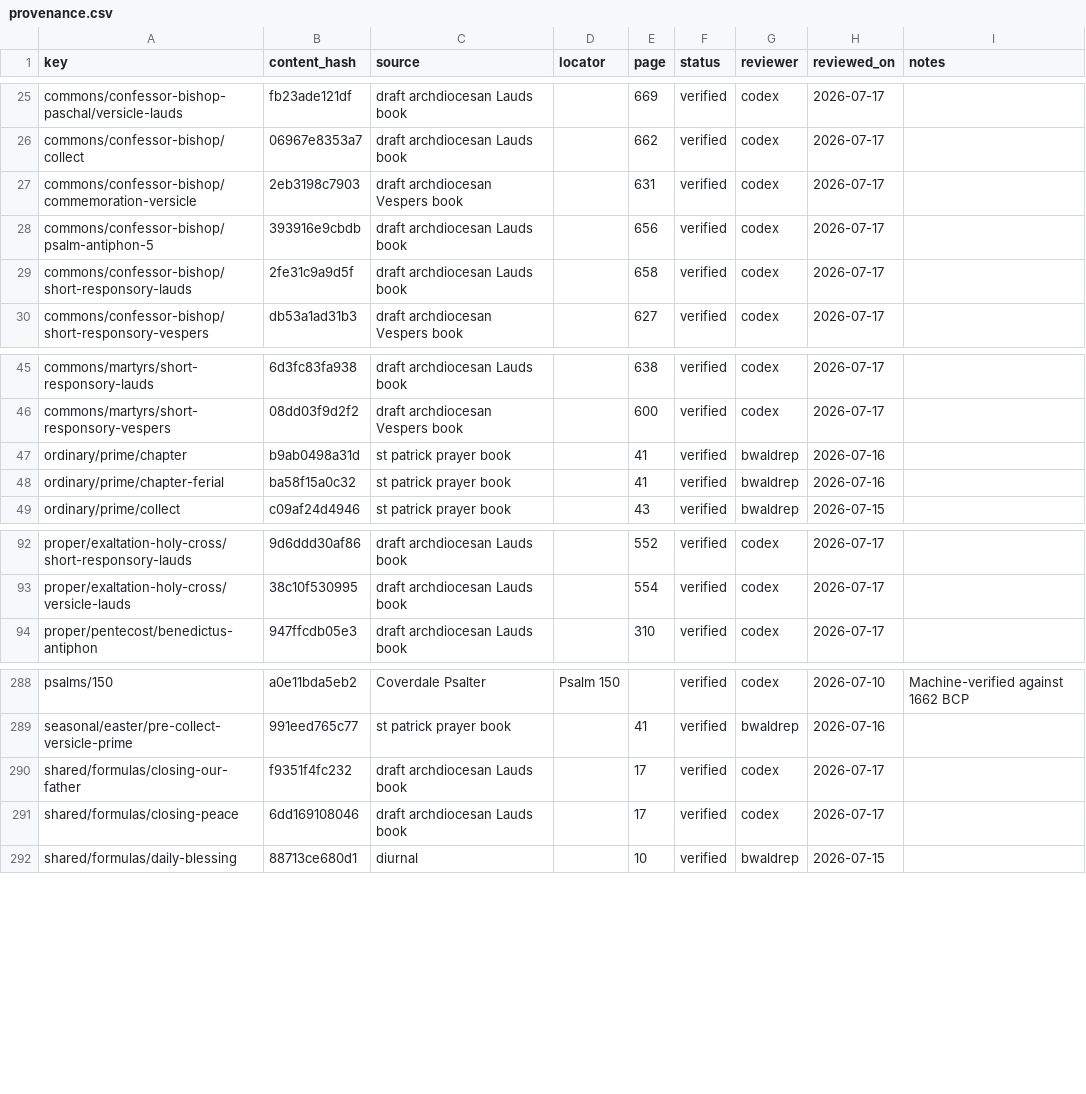
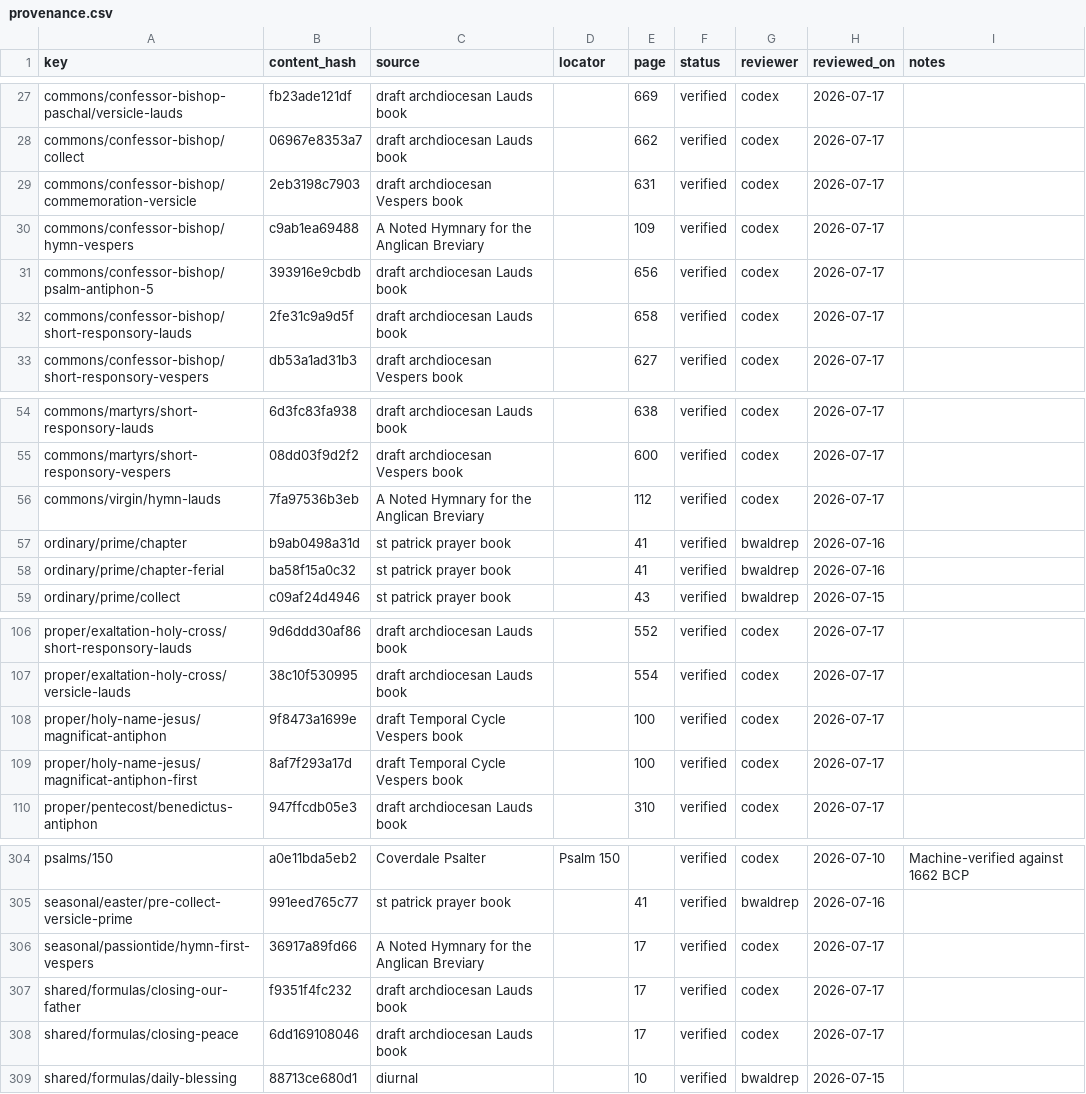
Before and after one commit to orthodoxwest/office, a CSV file: data/review/provenance.csv, drawn as a sheet; only a part is shown, gaps mark what is left out; the diff covers the shown part only; the diff names each change by its address in the sheet, - before the commit and + after, or states it on an @@ line.

Commit message:
Reconcile hymns and harvest cycle-book gospel antiphons (#113)
* Reconcile Paschal and seasonal hymns

* Harvest cycle-book gospel antiphons (#114)

```diff
--- a/data/review/provenance.csv
+++ b/data/review/provenance.csv
+row 30: commons/confessor-bishop/hymn-vespers | c9ab1ea69488 | A Noted Hymnary for the Anglican Breviary |  | 109 | verified | codex | 2026-07-17
+row 56: commons/virgin/hymn-lauds | 7fa97536b3eb | A Noted Hymnary for the Anglican Breviary |  | 112 | verified | codex | 2026-07-17
+row 108: proper/holy-name-jesus/magnificat-antiphon | 9f8473a1699e | draft Temporal Cycle Vespers book |  | 100 | verified | codex | 2026-07-17
+row 109: proper/holy-name-jesus/magnificat-antiphon-first | 8af7f293a17d | draft Temporal Cycle Vespers book |  | 100 | verified | codex | 2026-07-17
+row 306: seasonal/passiontide/hymn-first-vespers | 36917a89fd66 | A Noted Hymnary for the Anglican Breviary |  | 17 | verified | codex | 2026-07-17
```
Also changed, not shown: 12 added rows elsewhere in this file, 17 other files.
